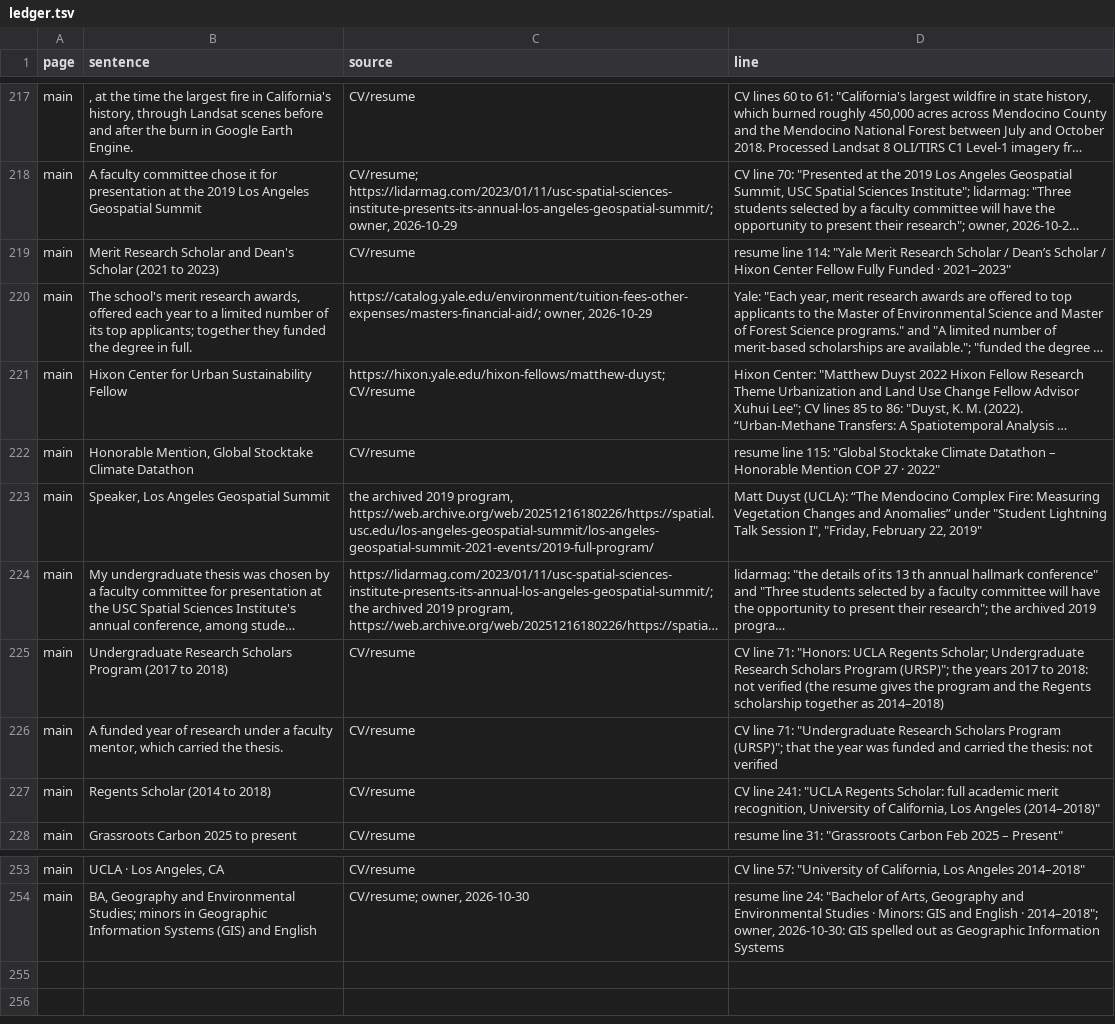
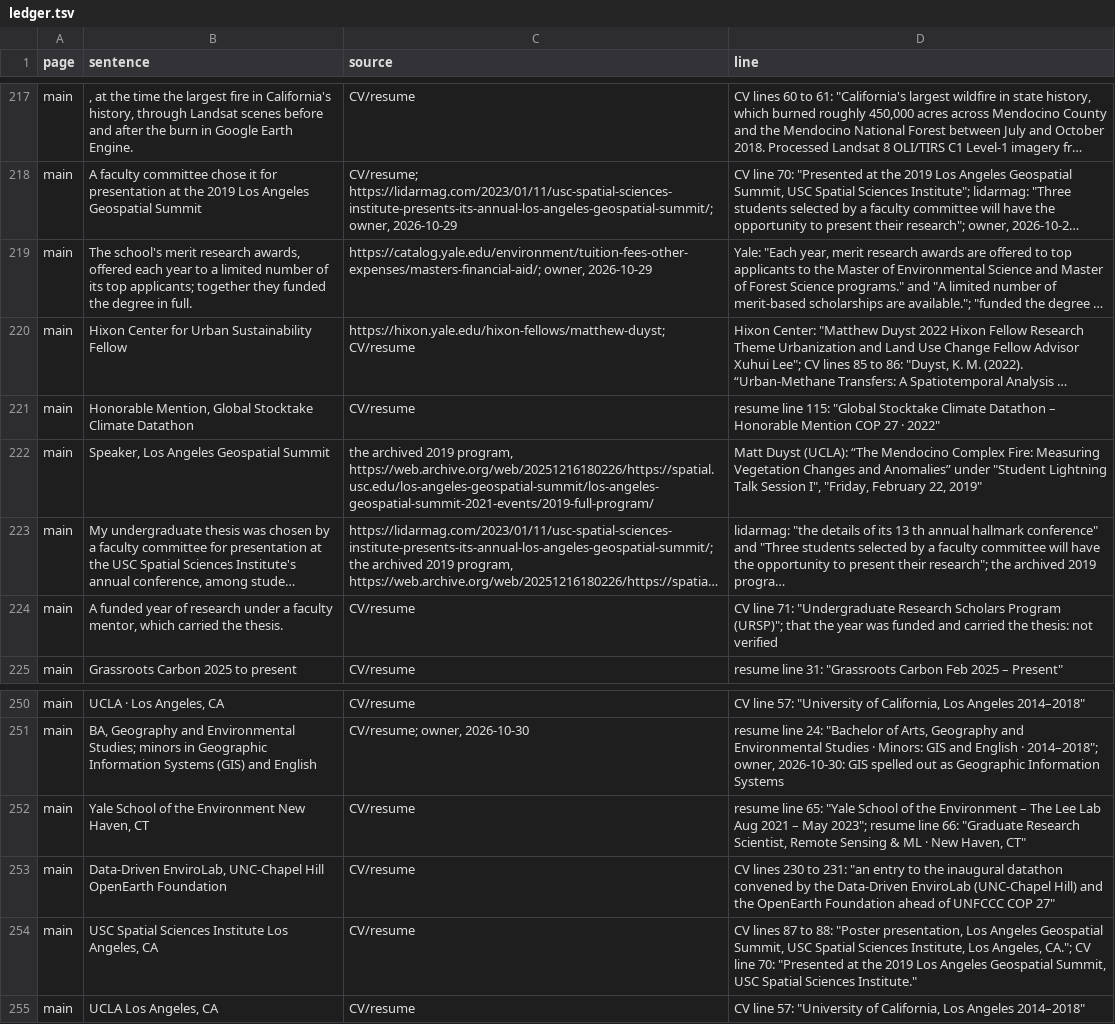
Before and after one commit to matt-duyst/mappingwithmatt, a TSV file: tools/claims/ledger.tsv, drawn as a sheet; only a part is shown, gaps mark what is left out; long unchanged cells end in …; removed rows and columns are numbered as before the commit, all else as after; the diff names each change by its address in the sheet, - before the commit and + after, or states it on an @@ line.

Commit message:
Source the awarding bodies and read tags inside their entries

```diff
--- a/tools/claims/ledger.tsv
+++ b/tools/claims/ledger.tsv
-row 219: main | Merit Research Scholar and Dean's Scholar (2021 to 2023) | CV/resume | resume line 114: "Yale Merit Research Scholar / Dean’s Scholar / Hixon Center Fellow Fully Funded · 2021–2023"
-row 225: main | Undergraduate Research Scholars Program (2017 to 2018) | CV/resume | CV line 71: "Honors: UCLA Regents Scholar; Undergraduate Research Scholars Program (URSP)"; the years 2017 to 2018: not verified (the resume gives the program and the Regents scholarship together as 2014–2018)
-row 227: main | Regents Scholar (2014 to 2018) | CV/resume | CV line 241: "UCLA Regents Scholar: full academic merit recognition, University of California, Los Angeles (2014–2018)"
+row 252: main | Yale School of the Environment New Haven, CT | CV/resume | resume line 65: "Yale School of the Environment – The Lee Lab Aug 2021 – May 2023"; resume line 66: "Graduate Research Scientist, Remote Sensing & ML · New Haven, CT"
+row 253: main | Data-Driven EnviroLab, UNC-Chapel Hill OpenEarth Foundation | CV/resume | CV lines 230 to 231: "an entry to the inaugural datathon convened by the Data-Driven EnviroLab (UNC-Chapel Hill) and the OpenEarth Foundation ahead of UNFCCC COP 27"
+row 254: main | USC Spatial Sciences Institute Los Angeles, CA | CV/resume | CV lines 87 to 88: "Poster presentation, Los Angeles Geospatial Summit, USC Spatial Sciences Institute, Los Angeles, CA."; CV line 70: "Presented at the 2019 Los Angeles Geospatial Summit, USC Spatial Sciences Institute."
+row 255: main | UCLA Los Angeles, CA | CV/resume | CV line 57: "University of California, Los Angeles 2014–2018"
```
Also changed, not shown: 1 other file.
